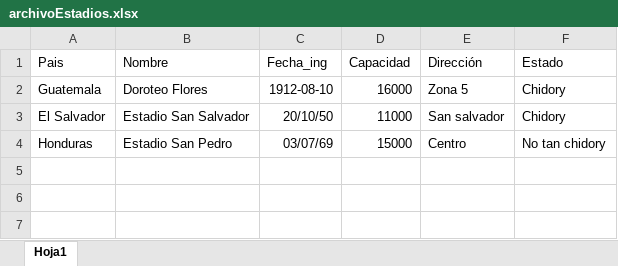
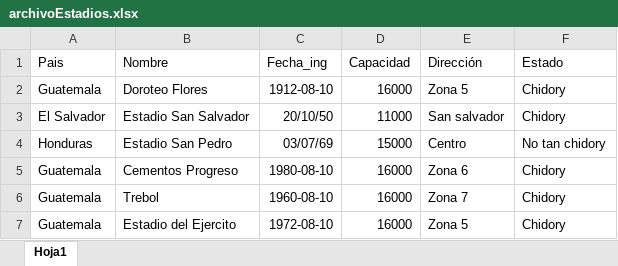
Before and after one commit to maxwelltram/MIA-PROYECTO2-SOCCERSATITICS, an Excel workbook: Backend/archivoEstadios.xlsx, sheet Hoja1, drawn as a sheet; values as stored, in another font and other column widths than the file's, no borders; the diff names each change by its address in the sheet, - before the commit and + after, or states it on an @@ line.

Commit message:
Carga masiva
Archivo de estadios

```diff
--- a/Backend/archivoEstadios.xlsx (sheet Hoja1)
+++ b/Backend/archivoEstadios.xlsx (sheet Hoja1)
+row 5: Guatemala | Cementos Progreso | 1980-08-10 | 16000 | Zona 6 | Chidory
+row 6: Guatemala | Trebol | 1960-08-10 | 16000 | Zona 7 | Chidory
+row 7: Guatemala | Estadio del Ejercito | 1972-08-10 | 16000 | Zona 5 | Chidory
```
Also changed, not shown: 2 other files.
